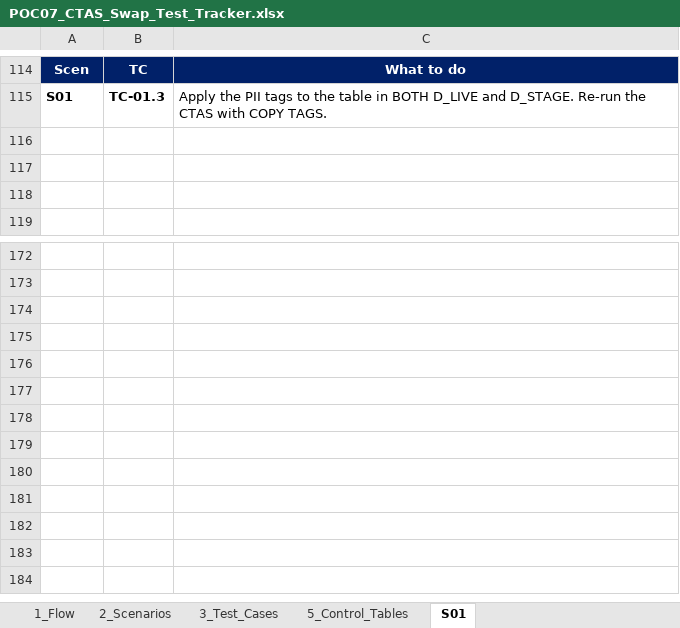
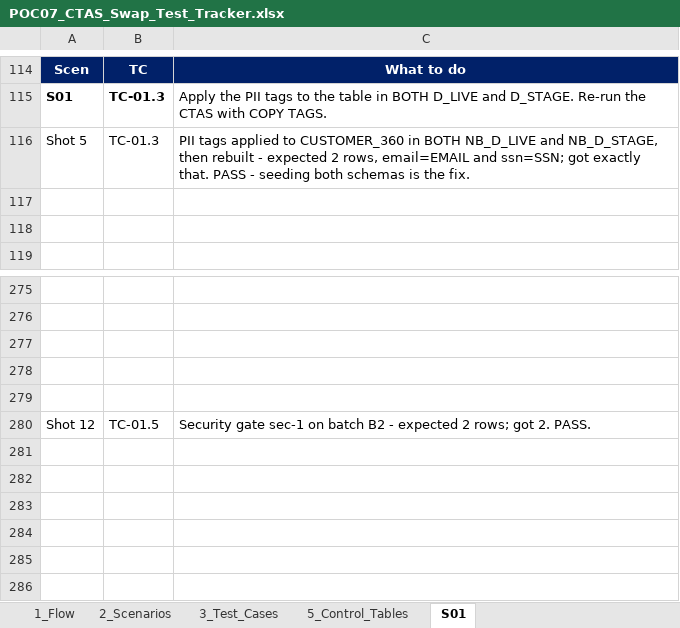
Before and after one commit to nikhilbansal034/pythontutedude, an Excel workbook: w5-zone3-consumption-gating/poc07-nb/POC07_CTAS_Swap_Test_Tracker.xlsx, sheet S01, drawn as a sheet; only a part is shown, gaps mark what is left out; the shorter side is filled out with more unchanged rows; values as stored, in another font and other column widths than the file's, no borders; charts and pictures not drawn; the diff covers the shown part only; the diff names each change by its address in the sheet, - before the commit and + after, or states it on an @@ line.

```diff
--- a/w5-zone3-consumption-gating/poc07-nb/POC07_CTAS_Swap_Test_Tracker.xlsx (sheet S01)
+++ b/w5-zone3-consumption-gating/poc07-nb/POC07_CTAS_Swap_Test_Tracker.xlsx (sheet S01)
-row 116: (empty)
+row 116: Shot 5 | TC-01.3 | PII tags applied to CUSTOMER_360 in BOTH NB_D_LIVE and NB_D_STAGE, then rebuilt - expected 2 rows, email=EMAIL and ssn=SSN; got exactly that. PASS - seeding both schemas is the fix.
+row 280: Shot 12 | TC-01.5 | Security gate sec-1 on batch B2 - expected 2 rows; got 2. PASS.
```
Also changed, not shown: 105 added rows, 104 removed rows, 2 moved rows and 9 edited cells elsewhere in this sheet, 2 other files.
